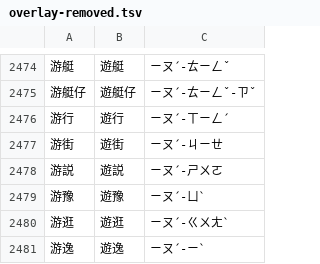
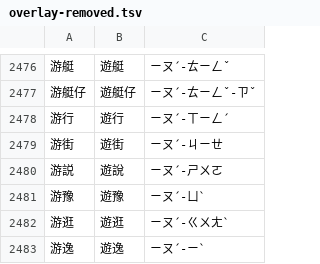
Before and after one commit to Nanako0129/shanjie, a TSV file: experiments/s2n/overlay-removed.tsv, drawn as a sheet; only a part is shown, gaps mark what is left out; the diff covers the shown part only.

```diff
--- a/experiments/s2n/overlay-removed.tsv
+++ b/experiments/s2n/overlay-removed.tsv
@@ -2477,3 +2479,3 @@
 游街	遊街	ㄧㄡˊ-ㄐㄧㄝ
-游説	遊説	ㄧㄡˊ-ㄕㄨㄛ
+游説	遊說	ㄧㄡˊ-ㄕㄨㄛ
 游豫	遊豫	ㄧㄡˊ-ㄩˋ
```
Also changed, not shown: 5 added rows and 2 edited cells elsewhere in this file, 5 other files.
